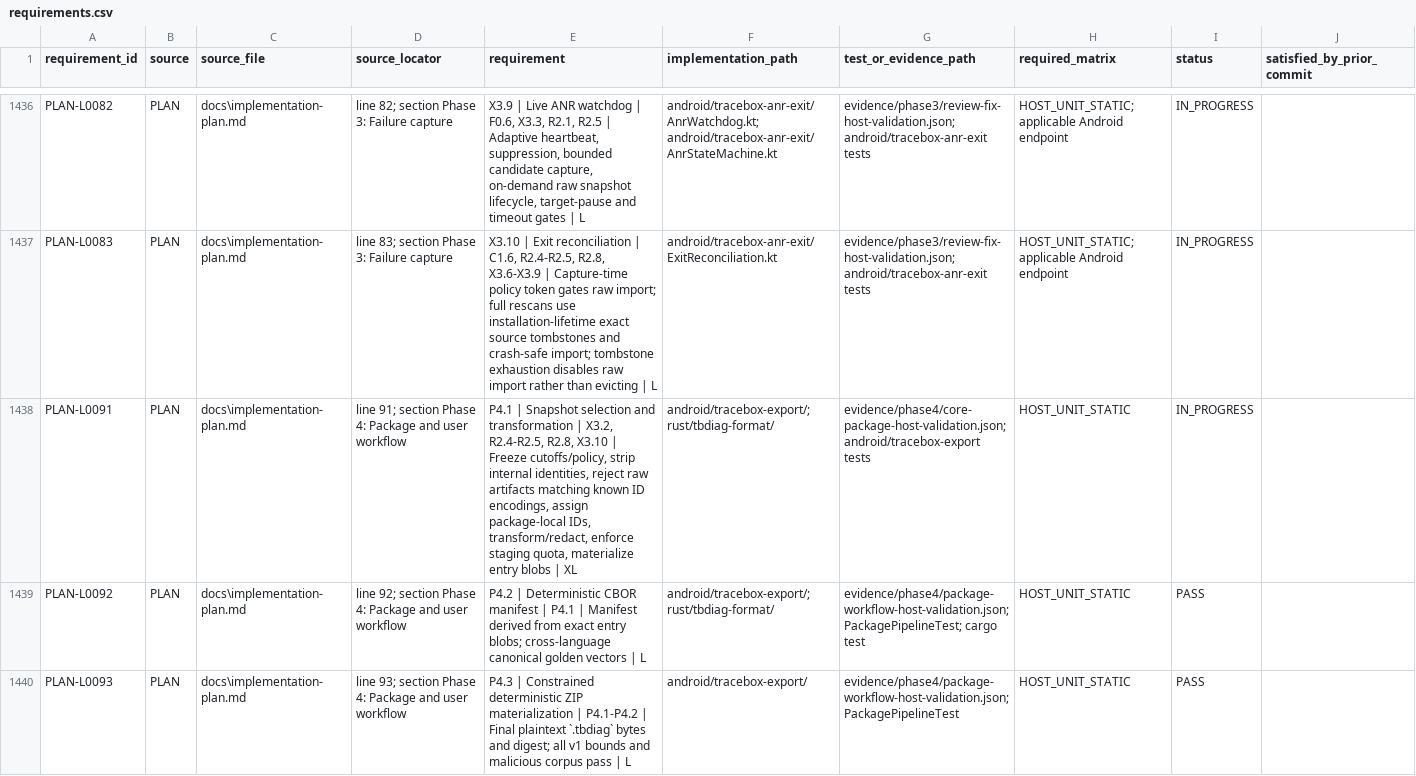
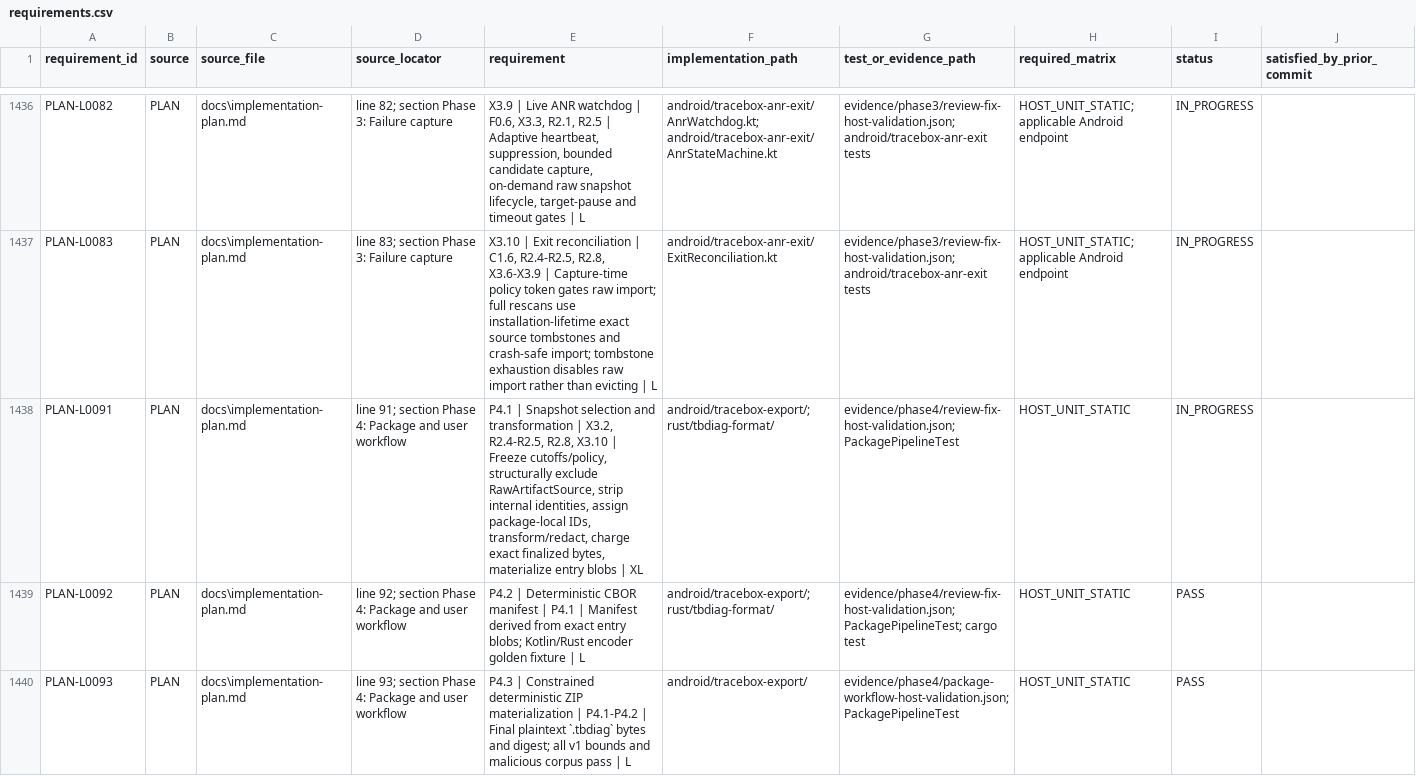
Before and after one commit to adsamcik/Tracebox, a CSV file: docs/traceability/requirements.csv, drawn as a sheet; only a part is shown, gaps mark what is left out; the diff covers the shown part only.

```diff
--- a/docs/traceability/requirements.csv
+++ b/docs/traceability/requirements.csv
@@ -1437,4 +1437,4 @@ requirement_id,source,source_file,source_locator,requirement,implementation_path
 "PLAN-L0083","PLAN","docs\implementation-plan.md","line 83; section Phase 3: Failure capture","X3.10 | Exit reconciliation | C1.6, R2.4-R2.5, R2.8, X3.6-X3.9 | Capture-time policy token gates raw import; full rescans use installation-lifetime exact source tombstones and crash-safe import; tombstone exhaustion disables raw import rather than evicting | L","android/tracebox-anr-exit/ExitReconciliation.kt","evidence/phase3/review-fix-host-validation.json; android/tracebox-anr-exit tests","HOST_UNIT_STATIC; applicable Android endpoint","IN_PROGRESS",""
-"PLAN-L0091","PLAN","docs\implementation-plan.md","line 91; section Phase 4: Package and user workflow","P4.1 | Snapshot selection and transformation | X3.2, R2.4-R2.5, R2.8, X3.10 | Freeze cutoffs/policy, strip internal identities, reject raw artifacts matching known ID encodings, assign package-local IDs, transform/redact, enforce staging quota, materialize entry blobs | XL","android/tracebox-export/; rust/tbdiag-format/","evidence/phase4/core-package-host-validation.json; android/tracebox-export tests","HOST_UNIT_STATIC","IN_PROGRESS",""
-"PLAN-L0092","PLAN","docs\implementation-plan.md","line 92; section Phase 4: Package and user workflow","P4.2 | Deterministic CBOR manifest | P4.1 | Manifest derived from exact entry blobs; cross-language canonical golden vectors | L","android/tracebox-export/; rust/tbdiag-format/","evidence/phase4/package-workflow-host-validation.json; PackagePipelineTest; cargo test","HOST_UNIT_STATIC","PASS",""
+"PLAN-L0091","PLAN","docs\implementation-plan.md","line 91; section Phase 4: Package and user workflow","P4.1 | Snapshot selection and transformation | X3.2, R2.4-R2.5, R2.8, X3.10 | Freeze cutoffs/policy, structurally exclude RawArtifactSource, strip internal identities, assign package-local IDs, transform/redact, charge exact finalized bytes, materialize entry blobs | XL","android/tracebox-export/; rust/tbdiag-format/","evidence/phase4/review-fix-host-validation.json; PackagePipelineTest","HOST_UNIT_STATIC","IN_PROGRESS",""
+"PLAN-L0092","PLAN","docs\implementation-plan.md","line 92; section Phase 4: Package and user workflow","P4.2 | Deterministic CBOR manifest | P4.1 | Manifest derived from exact entry blobs; Kotlin/Rust encoder golden fixture | L","android/tracebox-export/; rust/tbdiag-format/","evidence/phase4/review-fix-host-validation.json; PackagePipelineTest; cargo test","HOST_UNIT_STATIC","PASS",""
 "PLAN-L0093","PLAN","docs\implementation-plan.md","line 93; section Phase 4: Package and user workflow","P4.3 | Constrained deterministic ZIP materialization | P4.1-P4.2 | Final plaintext `.tbdiag` bytes and digest; all v1 bounds and malicious corpus pass | L","android/tracebox-export/","evidence/phase4/package-workflow-host-validation.json; PackagePipelineTest","HOST_UNIT_STATIC","PASS",""
```
Also changed, not shown: 17 edited cells elsewhere in this file, 14 other files.
